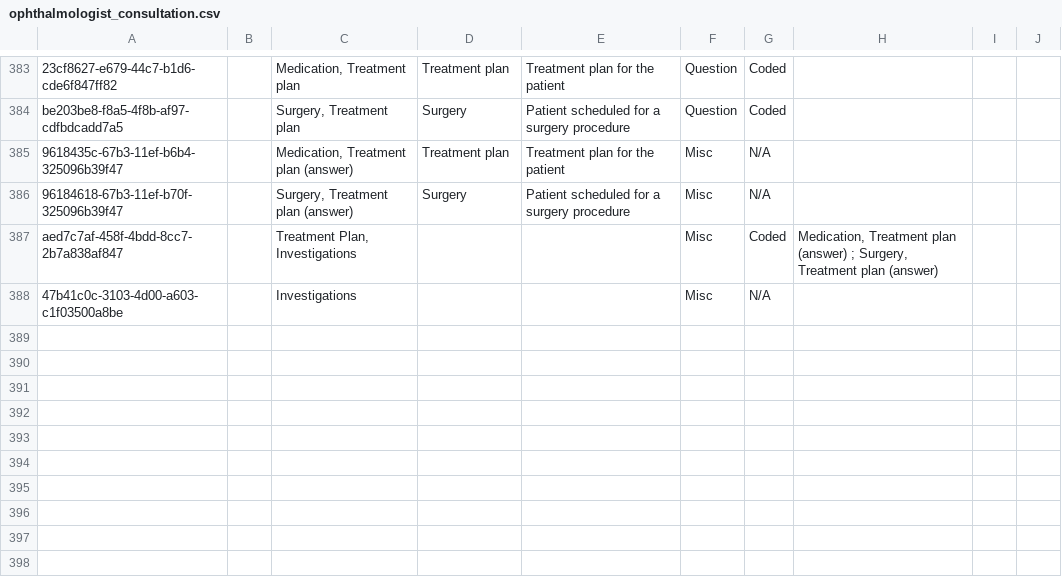
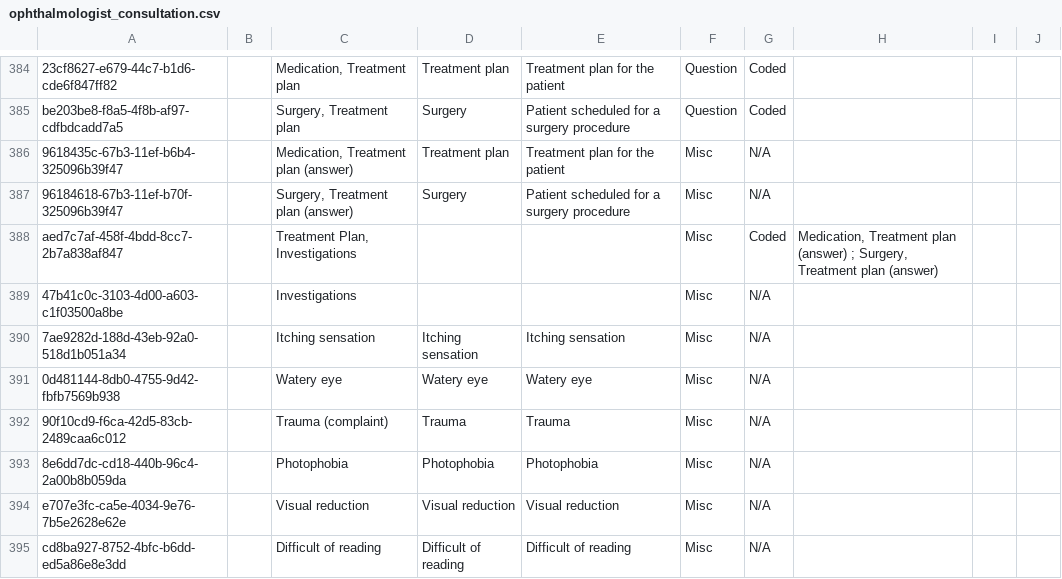
Before and after one commit to IntelliSOFT-Consulting/bdsec-metadata, a CSV file: configuration/concepts/ophthalmologist_consultation.csv, drawn as a sheet; only a part is shown, gaps mark what is left out; the diff covers the shown part only.

```diff
--- a/configuration/concepts/ophthalmologist_consultation.csv
+++ b/configuration/concepts/ophthalmologist_consultation.csv
@@ -388 +389,7 @@ aed7c7af-458f-4bdd-8cc7-2b7a838af847,,"Treatment Plan, Investigations",,,Misc,Co
 47b41c0c-3103-4d00-a603-c1f03500a8be,,Investigations,,,Misc,N/A,,,
+7ae9282d-188d-43eb-92a0-518d1b051a34,,Itching sensation,Itching sensation,Itching sensation,Misc,N/A,,,
+0d481144-8db0-4755-9d42-fbfb7569b938,,Watery eye,Watery eye,Watery eye,Misc,N/A,,,
+90f10cd9-f6ca-42d5-83cb-2489caa6c012,,Trauma (complaint),Trauma,Trauma,Misc,N/A,,,
+8e6dd7dc-cd18-440b-96c4-2a00b8b059da,,Photophobia,Photophobia,Photophobia,Misc,N/A,,,
+e707e3fc-ca5e-4034-9e76-7b5e2628e62e,,Visual reduction,Visual reduction,Visual reduction,Misc,N/A,,,
+cd8ba927-8752-4bfc-b6dd-ed5a86e8e3dd,,Difficult of reading,Difficult of reading,Difficult of reading,Misc,N/A,,,
```
Also changed, not shown: 7 added rows and 2 edited cells elsewhere in this file, 2 other files.
